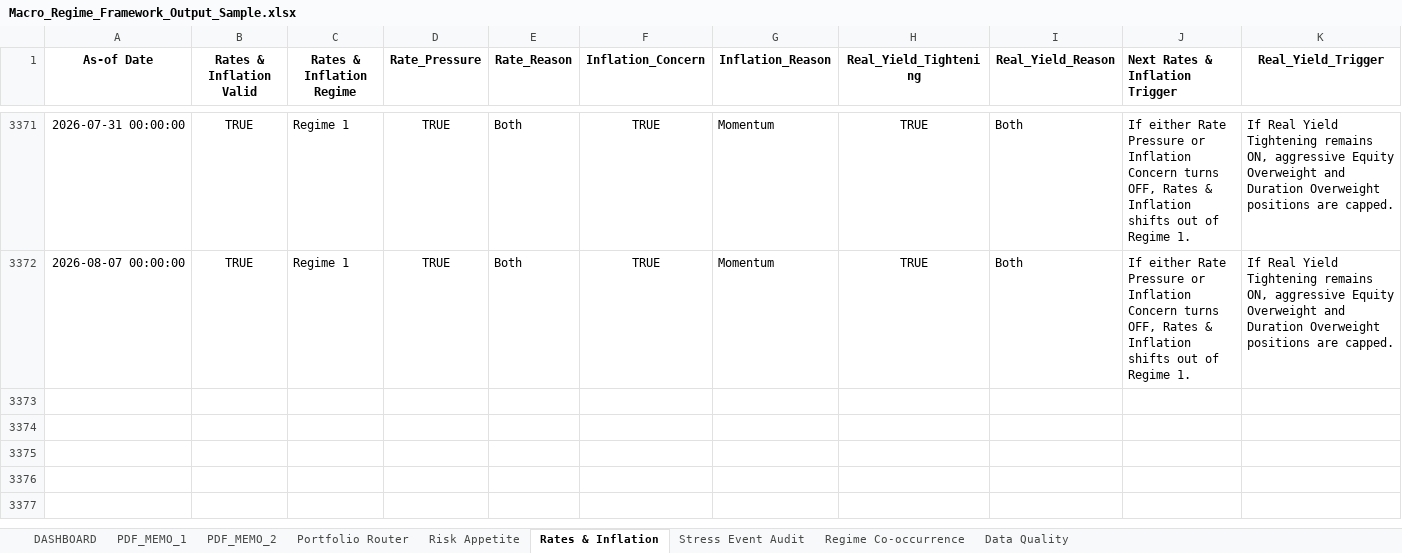
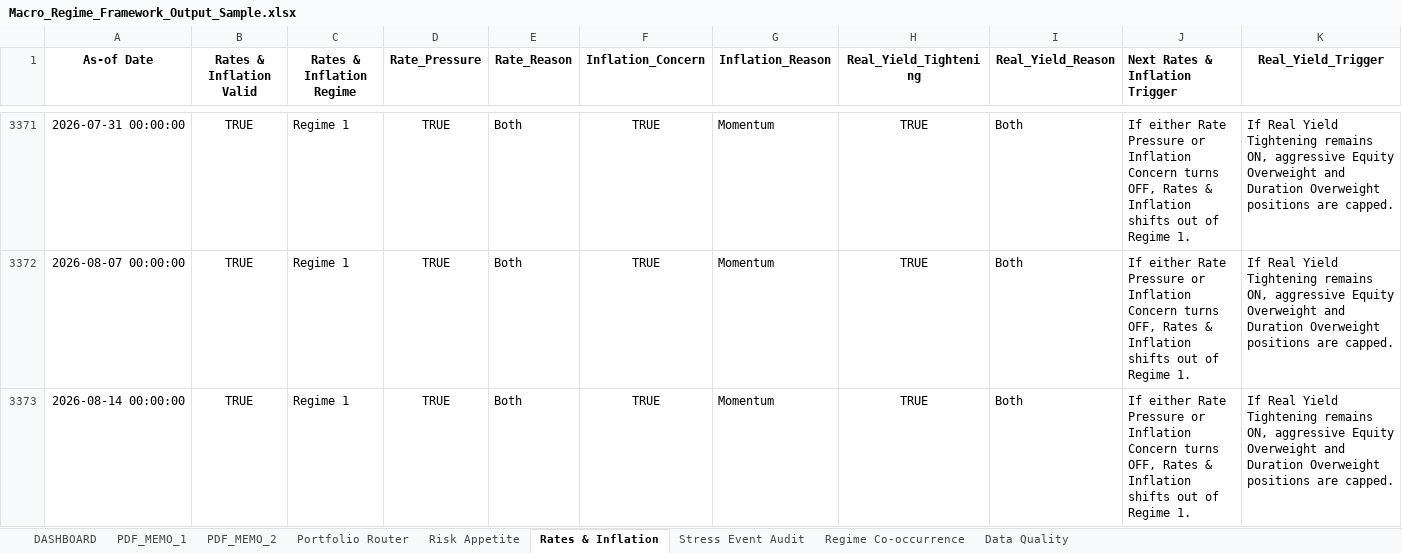
Before and after one commit to LeoJunghyunIm/macro-regime-portfolio-framework, an Excel workbook: sample_output/Macro_Regime_Framework_Output_Sample.xlsx, sheet Rates & Inflation, drawn as a sheet; only a part is shown, gaps mark what is left out; values as stored, in another font and other column widths than the file's, no borders; the diff names each change by its address in the sheet, - before the commit and + after, or states it on an @@ line.

```diff
--- a/sample_output/Macro_Regime_Framework_Output_Sample.xlsx (sheet Rates & Inflation)
+++ b/sample_output/Macro_Regime_Framework_Output_Sample.xlsx (sheet Rates & Inflation)
+row 3373: 2026-08-14 00:00:00 | TRUE | Regime 1 | TRUE | Both | TRUE | Momentum | TRUE | Both | If either Rate Pressure or Inflation Concern turns OFF, Rates & Inflation shifts out of Regime 1. | If Real Yield Tightening remains ON, aggressive Equity Overweight and Duration Overweight positions are capped.
```
Also changed, not shown: sheet Risk Appetite, sheet Portfolio Router, sheet PDF_MEMO_1, sheet Regime Co-occurrence, sheet Data Quality, sheet DASHBOARD, 1 more sheet, hidden cells, charts or pictures, 4 other files.
